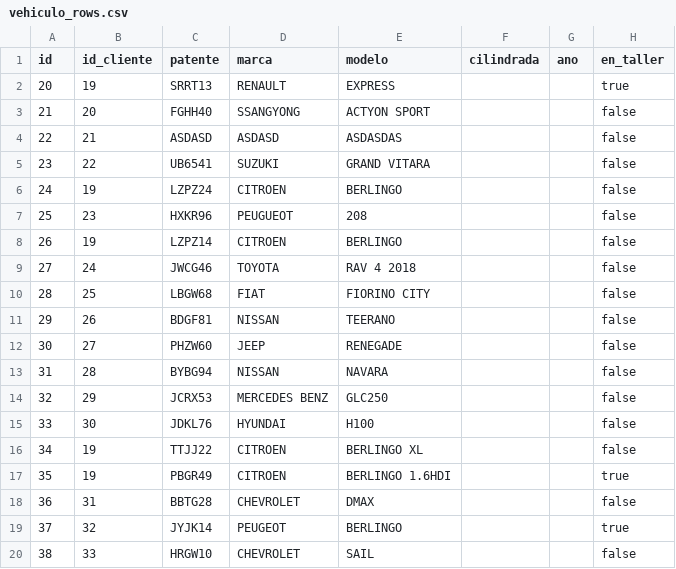
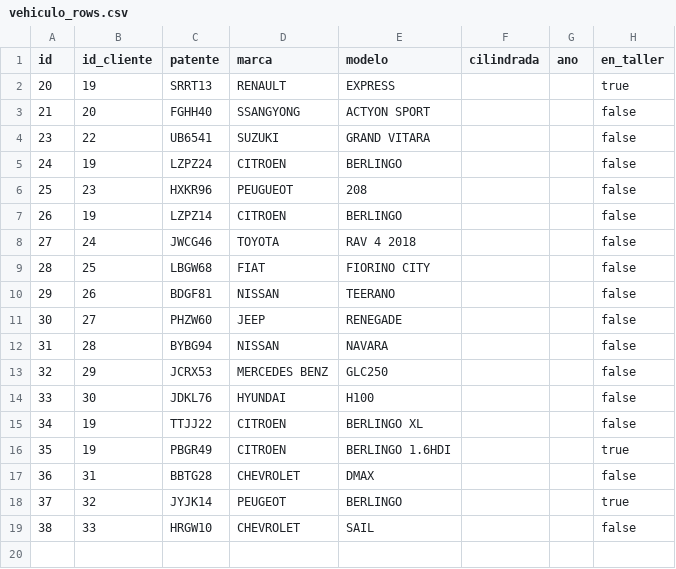
Before and after one commit to imVic-byte/ServiML, a CSV file: BackupDB/vehiculo_rows.csv, drawn as a sheet.

```diff
--- a/BackupDB/vehiculo_rows.csv
+++ b/BackupDB/vehiculo_rows.csv
@@ -3,3 +3,2 @@ id,id_cliente,patente,marca,modelo,cilindrada,ano,en_taller
 21,20,FGHH40,SSANGYONG,ACTYON SPORT,,,false
-22,21,ASDASD,ASDASD,ASDASDAS,,,false
 23,22,UB6541,SUZUKI,GRAND VITARA,,,false
```
Also changed, not shown: 2 other files.
